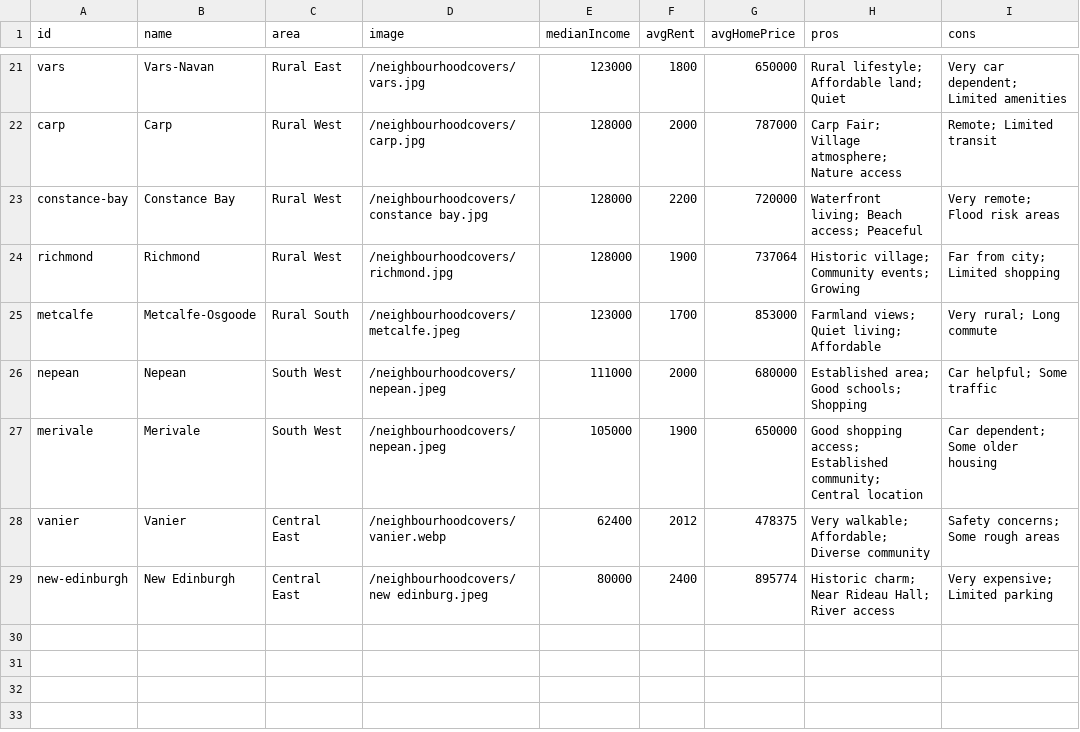
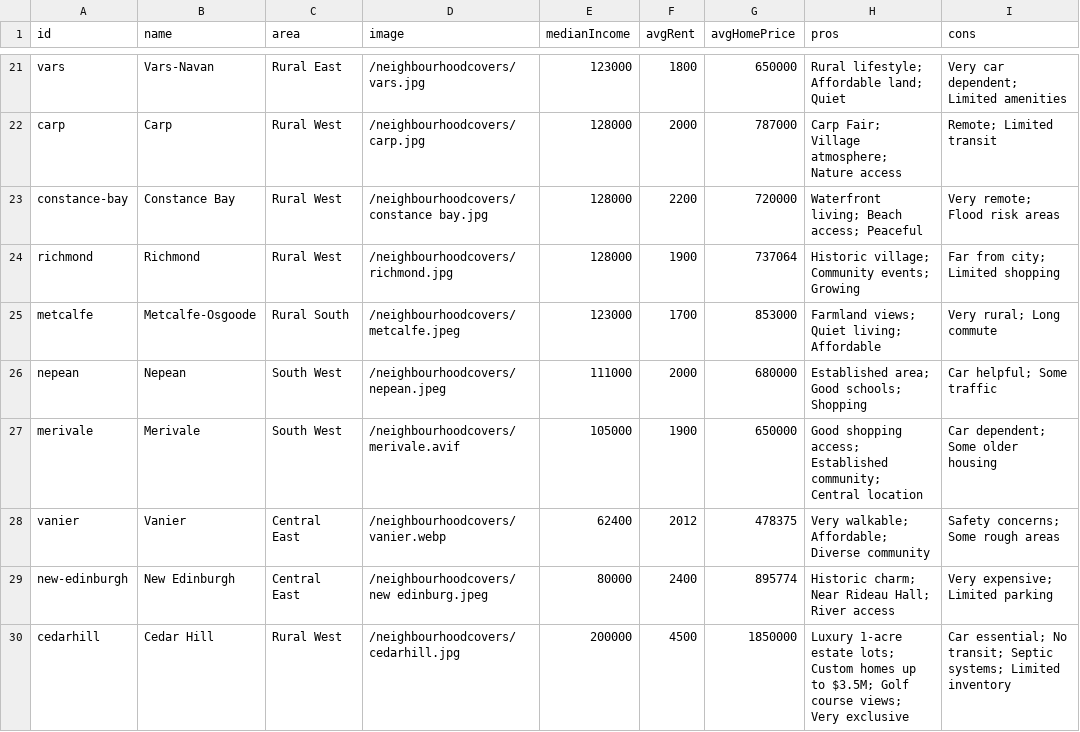
Before and after one commit to jaddoescad/ottawaneighbourhoods, a CSV file: src/data/csv/neighbourhoods.csv, drawn as a sheet; only a part is shown, gaps mark what is left out.

Commit message:
Enhance Cedar Hill neighbourhood data: add custom boundary definition, update demographic and housing information, and adjust overall and category scores in JSON. Modify relevant CSV files to include new statistics and improve data processing scripts for accurate representation.

```diff
--- a/src/data/csv/neighbourhoods.csv
+++ b/src/data/csv/neighbourhoods.csv
@@ -26,4 +26,5 @@ metcalfe,Metcalfe-Osgoode,Rural South,/neighbourhoodcovers/metcalfe.jpeg,123000,
 nepean,Nepean,South West,/neighbourhoodcovers/nepean.jpeg,111000,2000,680000,Established area; Good schools; Shopping,Car helpful; Some traffic
-merivale,Merivale,South West,/neighbourhoodcovers/nepean.jpeg,105000,1900,650000,Good shopping access; Established community; Central location,Car dependent; Some older housing
+merivale,Merivale,South West,/neighbourhoodcovers/merivale.avif,105000,1900,650000,Good shopping access; Established community; Central location,Car dependent; Some older housing
 vanier,Vanier,Central East,/neighbourhoodcovers/vanier.webp,62400,2012,478375,Very walkable; Affordable; Diverse community,Safety concerns; Some rough areas
 new-edinburgh,New Edinburgh,Central East,/neighbourhoodcovers/new edinburg.jpeg,80000,2400,895774,Historic charm; Near Rideau Hall; River access,Very expensive; Limited parking
+cedarhill,Cedar Hill,Rural West,/neighbourhoodcovers/cedarhill.jpg,200000,4500,1850000,Luxury 1-acre estate lots; Custom homes up to $3.5M; Golf course views; Very exclusive,Car essential; No transit; Septic systems; Limited inventory
```
Also changed, not shown: src/data/csv/age_demographics.csv, src/data/csv/home_prices.csv, 15 other files.
